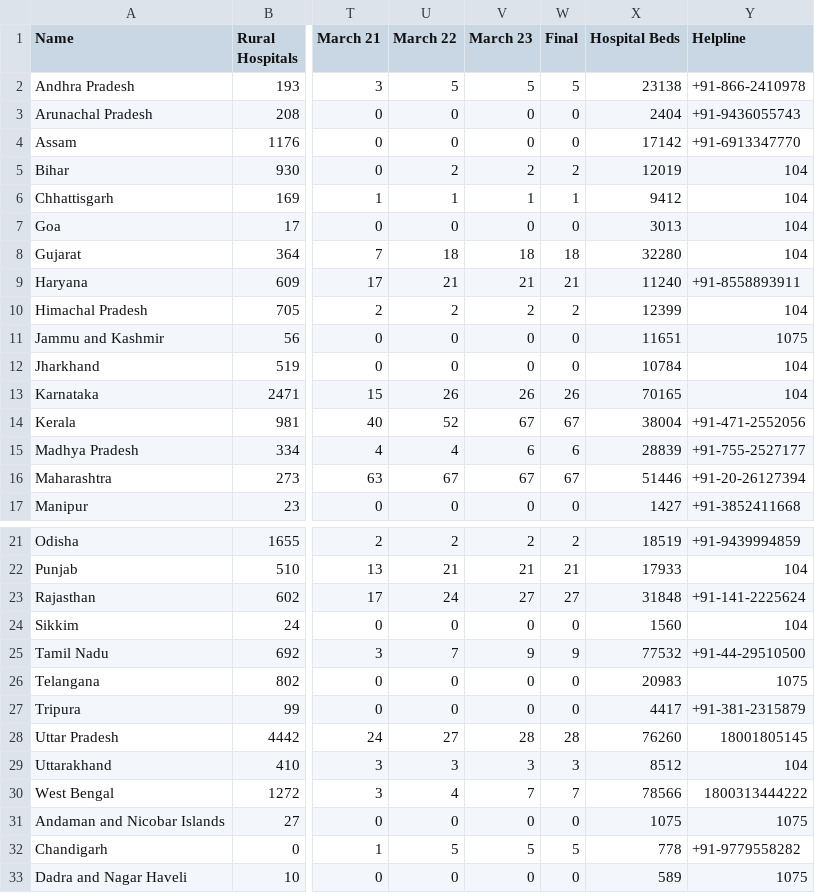
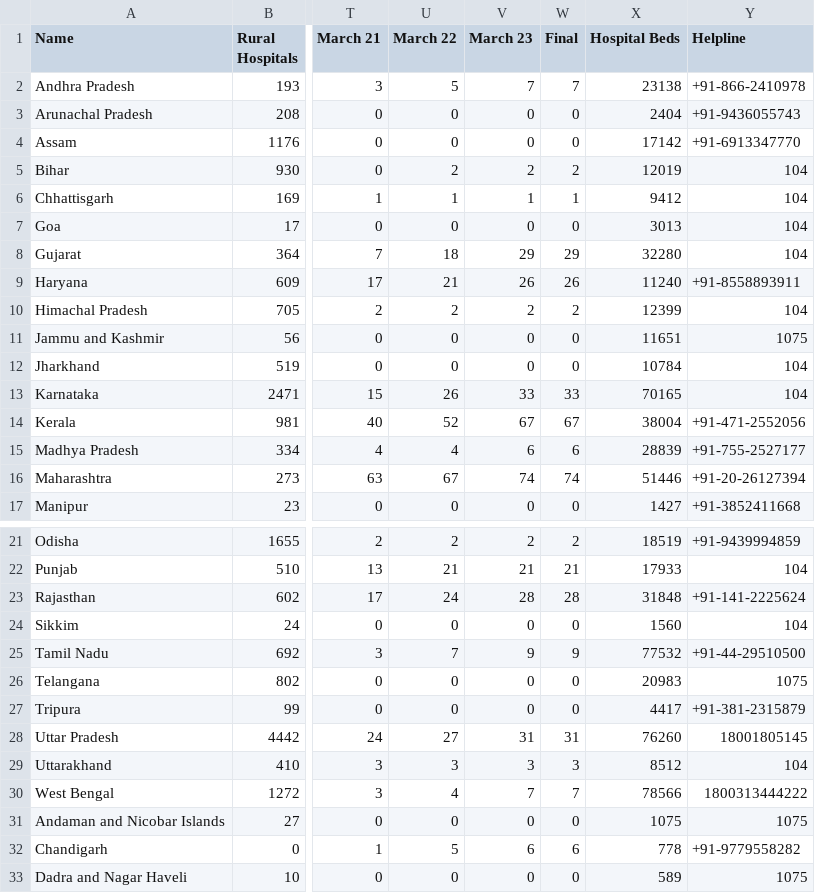
Before and after one commit to OneFourthLabs/CoViD19-Viz, a CSV file: india_states_daily.csv, drawn as a sheet; only a part is shown, gaps mark what is left out; the diff names each change by its address in the sheet, - before the commit and + after, or states it on an @@ line.

```diff
--- a/india_states_daily.csv
+++ b/india_states_daily.csv
-V2 (March 23): 5
+V2 (March 23): 7
-W2 (Final): 5
+W2 (Final): 7
-V8 (March 23): 18
+V8 (March 23): 29
-W8 (Final): 18
+W8 (Final): 29
-V9 (March 23): 21
+V9 (March 23): 26
-W9 (Final): 21
+W9 (Final): 26
-V13 (March 23): 26
+V13 (March 23): 33
-W13 (Final): 26
+W13 (Final): 33
-V16 (March 23): 67
+V16 (March 23): 74
-W16 (Final): 67
+W16 (Final): 74
-V23 (March 23): 27
+V23 (March 23): 28
-W23 (Final): 27
+W23 (Final): 28
-V28 (March 23): 28
+V28 (March 23): 31
-W28 (Final): 28
+W28 (Final): 31
-V32 (March 23): 5
+V32 (March 23): 6
-W32 (Final): 5
+W32 (Final): 6
```
Also changed, not shown: india_states.csv.
